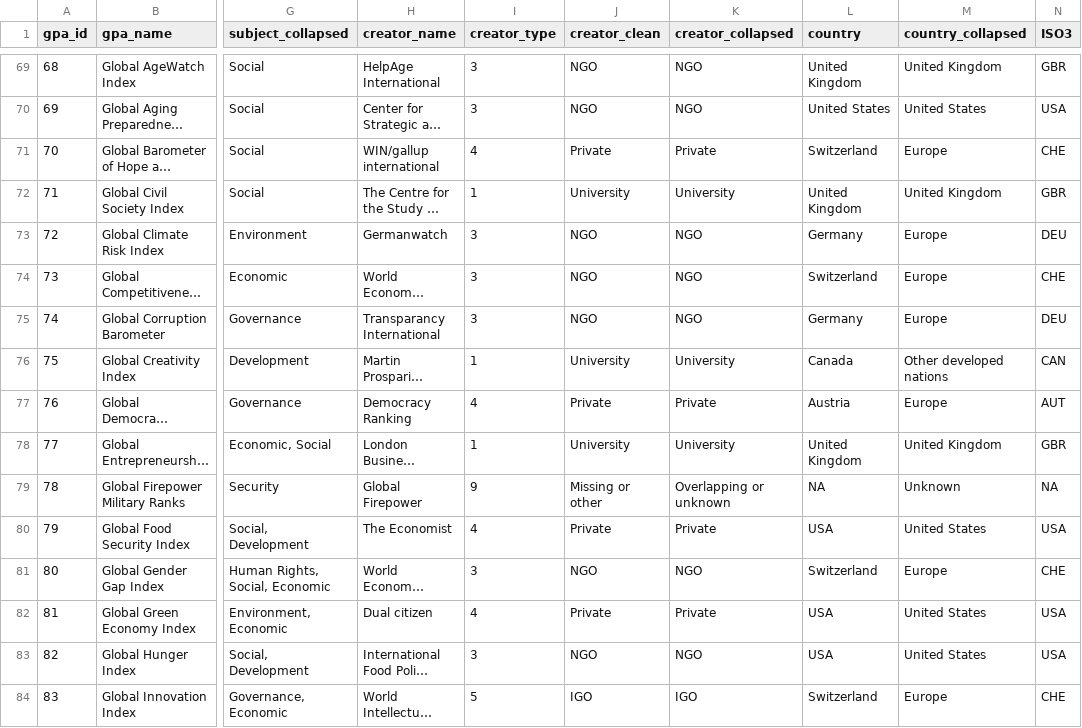
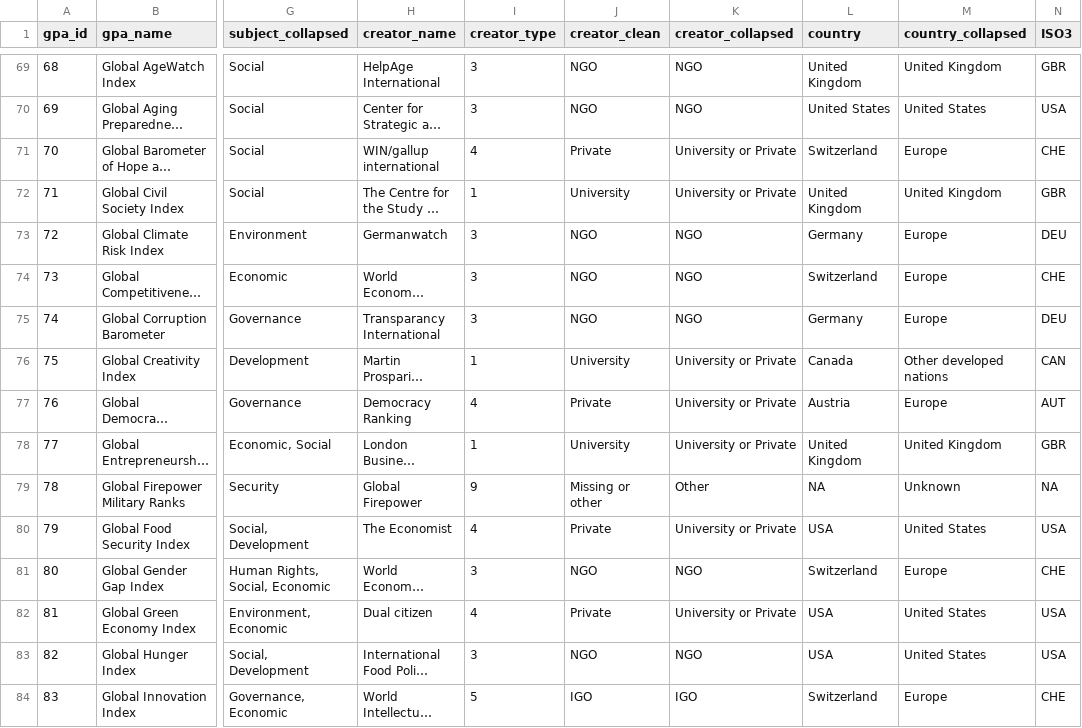
Before and after one commit to andrewheiss/global_assessment_power, a CSV file: Data/kelley_simmons_gpa_2015-10-24.csv (was Data/kelley_simmons_gpa_2015-10-04.csv), drawn as a sheet; only a part is shown, gaps mark what is left out; long unchanged cells end in …; the diff covers the shown part only; the diff names each change by its address in the sheet, - before the commit and + after, or states it on an @@ line.

Commit message:
Collapse categories and use more accurate data

```diff
--- a/Data/kelley_simmons_gpa_2015-10-04.csv
+++ b/Data/kelley_simmons_gpa_2015-10-24.csv
-K71 (creator_collapsed): Private
+K71 (creator_collapsed): University or Private
-K72 (creator_collapsed): University
+K72 (creator_collapsed): University or Private
-K76 (creator_collapsed): University
+K76 (creator_collapsed): University or Private
-K77 (creator_collapsed): Private
+K77 (creator_collapsed): University or Private
-K78 (creator_collapsed): University
+K78 (creator_collapsed): University or Private
-K79 (creator_collapsed): Overlapping or unknown
+K79 (creator_collapsed): Other
-K80 (creator_collapsed): Private
+K80 (creator_collapsed): University or Private
-K82 (creator_collapsed): Private
+K82 (creator_collapsed): University or Private
```
Also changed, not shown: 80 edited cells elsewhere in this file, 1 other file.
